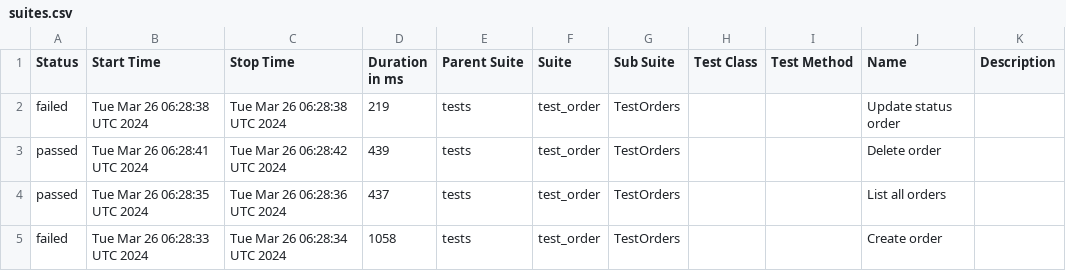
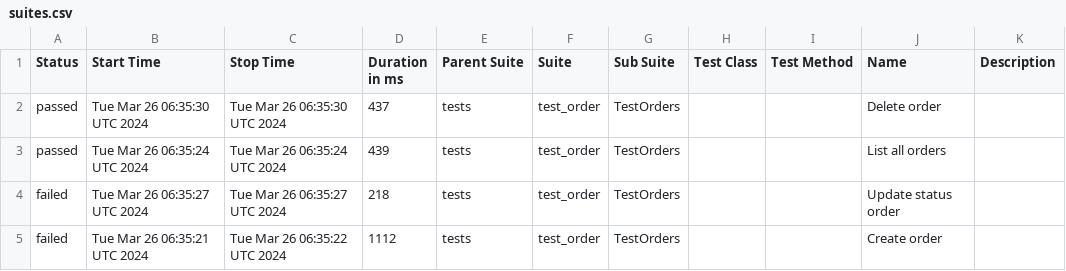
Before and after one commit to Alexfuz59/training_store_api_database, a CSV file: data/suites.csv, drawn as a sheet.

```diff
--- a/data/suites.csv
+++ b/data/suites.csv
@@ -1,5 +1,5 @@
 "Status","Start Time","Stop Time","Duration in ms","Parent Suite","Suite","Sub Suite","Test Class","Test Method","Name","Description"
-"failed","Tue Mar 26 06:28:38 UTC 2024","Tue Mar 26 06:28:38 UTC 2024","219","tests","test_order","TestOrders","","","Update status order",""
-"passed","Tue Mar 26 06:28:41 UTC 2024","Tue Mar 26 06:28:42 UTC 2024","439","tests","test_order","TestOrders","","","Delete order",""
-"passed","Tue Mar 26 06:28:35 UTC 2024","Tue Mar 26 06:28:36 UTC 2024","437","tests","test_order","TestOrders","","","List all orders",""
-"failed","Tue Mar 26 06:28:33 UTC 2024","Tue Mar 26 06:28:34 UTC 2024","1058","tests","test_order","TestOrders","","","Create order",""
+"passed","Tue Mar 26 06:35:30 UTC 2024","Tue Mar 26 06:35:30 UTC 2024","437","tests","test_order","TestOrders","","","Delete order",""
+"passed","Tue Mar 26 06:35:24 UTC 2024","Tue Mar 26 06:35:24 UTC 2024","439","tests","test_order","TestOrders","","","List all orders",""
+"failed","Tue Mar 26 06:35:27 UTC 2024","Tue Mar 26 06:35:27 UTC 2024","218","tests","test_order","TestOrders","","","Update status order",""
+"failed","Tue Mar 26 06:35:21 UTC 2024","Tue Mar 26 06:35:22 UTC 2024","1112","tests","test_order","TestOrders","","","Create order",""
```
Also changed, not shown: 32 other files.
